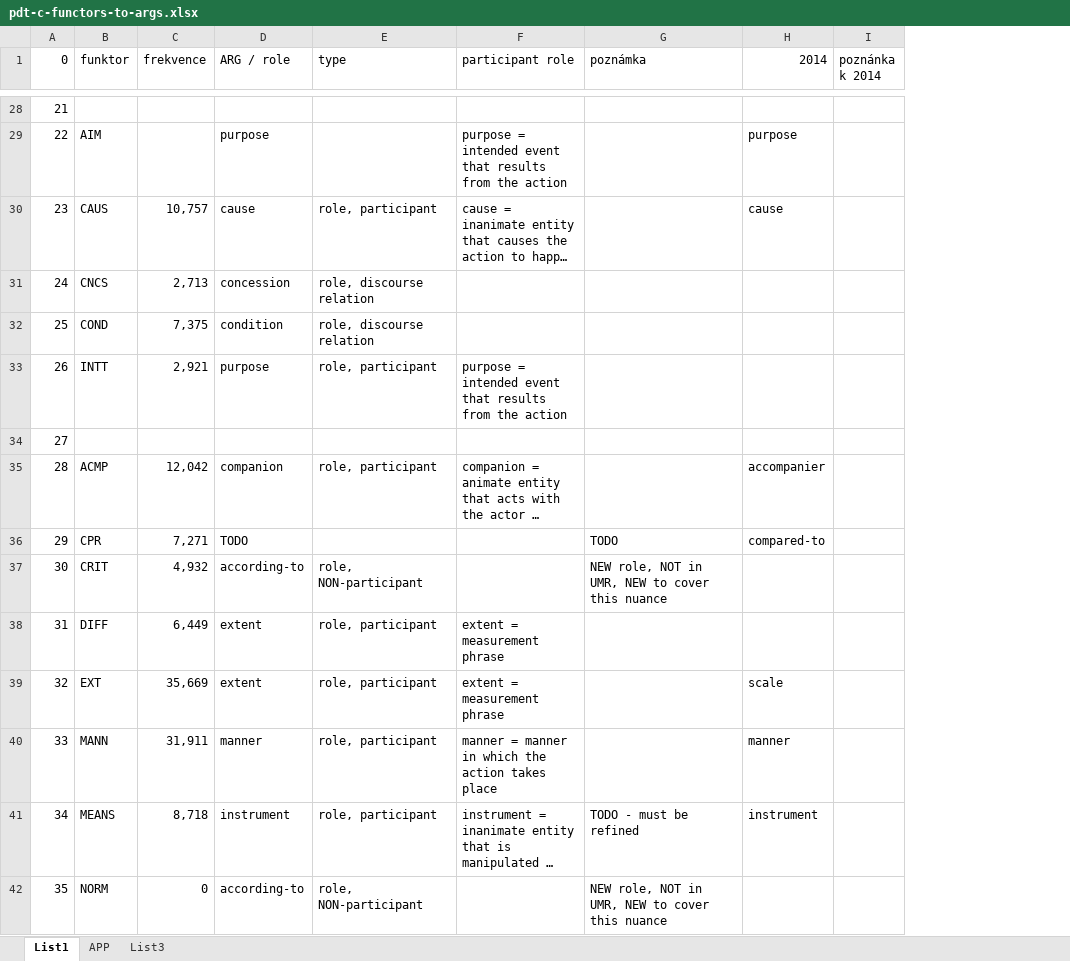
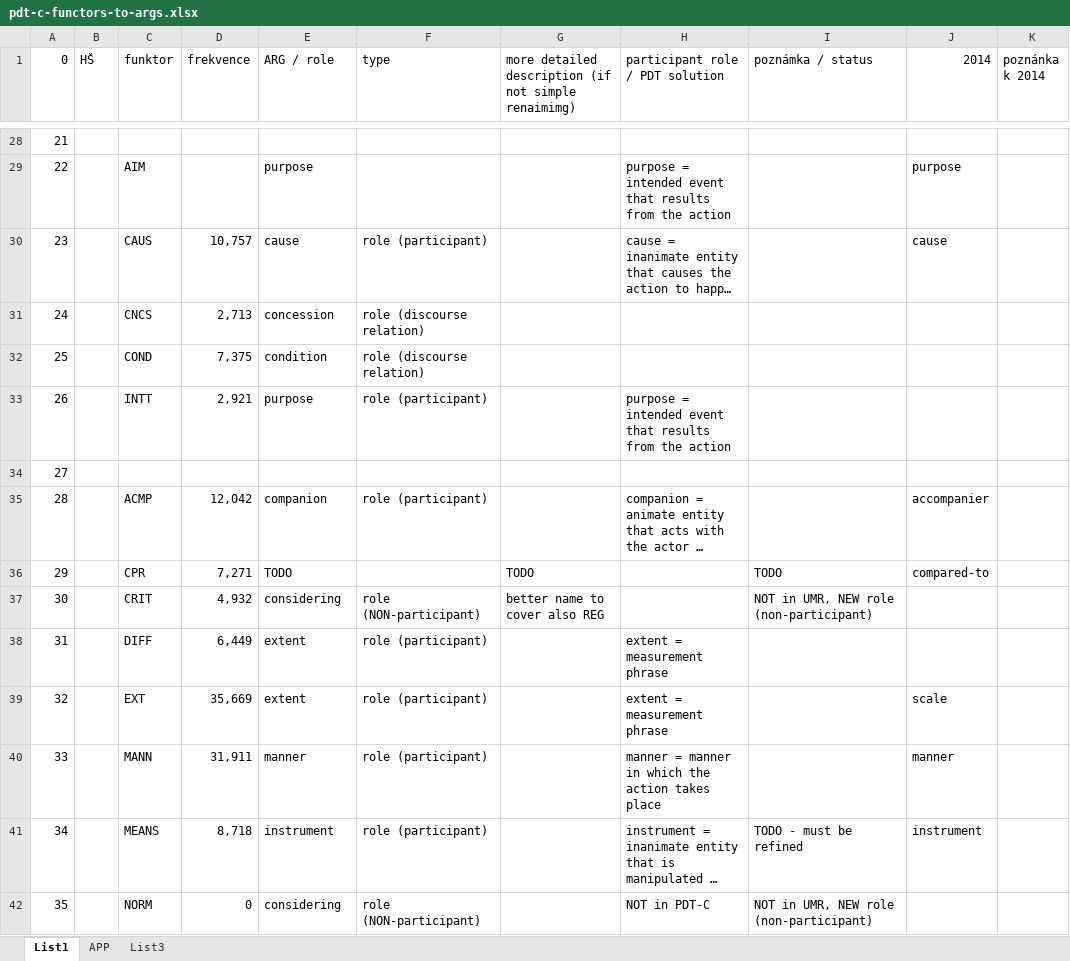
Before and after one commit to ufal/UMR, an Excel workbook: tecto2umr/pdt-c-functors-to-args.xlsx, sheet List1, drawn as a sheet; only a part is shown, gaps mark what is left out; long unchanged cells end in …; values as stored, in another font and other column widths than the file's, no cell formats; addresses are those after the commit; the diff covers the shown part only; the diff names each change by its address in the sheet, - before the commit and + after, or states it on an @@ line.

```diff
--- a/tecto2umr/pdt-c-functors-to-args.xlsx (sheet List1)
+++ b/tecto2umr/pdt-c-functors-to-args.xlsx (sheet List1)
+column B (HŠ), empty
+column G, row 1: more detailed description (if not simple renaimimg); rows 36-37: TODO | better name to cover also REG
-H1: participant role
+H1: participant role / PDT solution
-I1: poznámka
+I1: poznámka / status
-F30 (type): role, participant
+F30 (type): role (participant)
-F31:F32 (type): role, discourse relation
+F31:F32 (type): role (discourse relation)
-F33 (type): role, participant
+F33 (type): role (participant)
-F35 (type): role, participant
+F35 (type): role (participant)
-E37 (ARG / role): according-to
+E37 (ARG / role): considering
-F37 (type): role, NON-participant
+F37 (type): role (NON-participant)
-I37 (poznámka / status): NEW role, NOT in UMR, NEW to cover this nuance
+I37 (poznámka / status): NOT in UMR, NEW role (non-participant)
-F38:F41 (type): role, participant
+F38:F41 (type): role (participant)
-E42 (ARG / role): according-to
+E42 (ARG / role): considering
-F42 (type): role, NON-participant
+F42 (type): role (NON-participant)
-H42 (participant role / PDT solution): (empty)
+H42 (participant role / PDT solution): NOT in PDT-C
-I42 (poznámka / status): NEW role, NOT in UMR, NEW to cover this nuance
+I42 (poznámka / status): NOT in UMR, NEW role (non-participant)
```
Also changed, not shown: 85 edited cells elsewhere in this sheet, cell formats, tecto2umr/PDT-mozne-chyby.xlsx.
